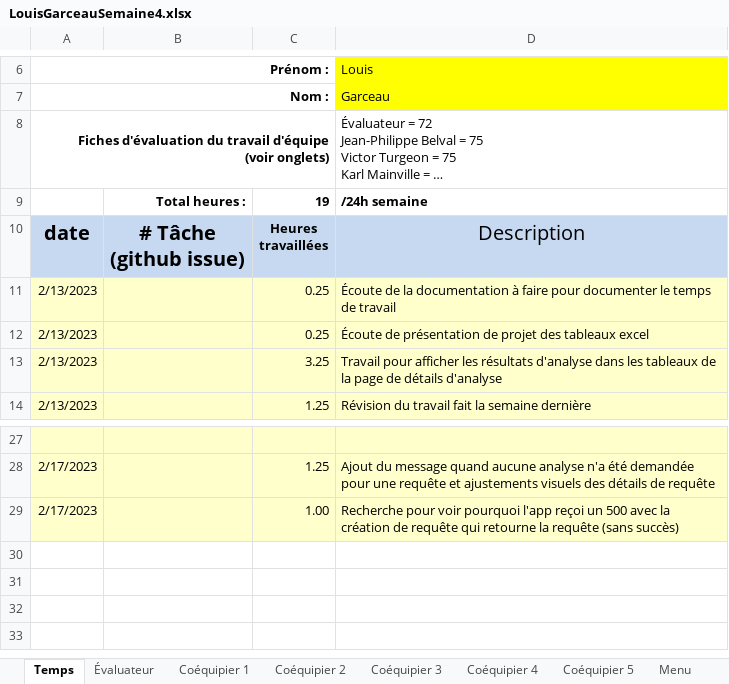
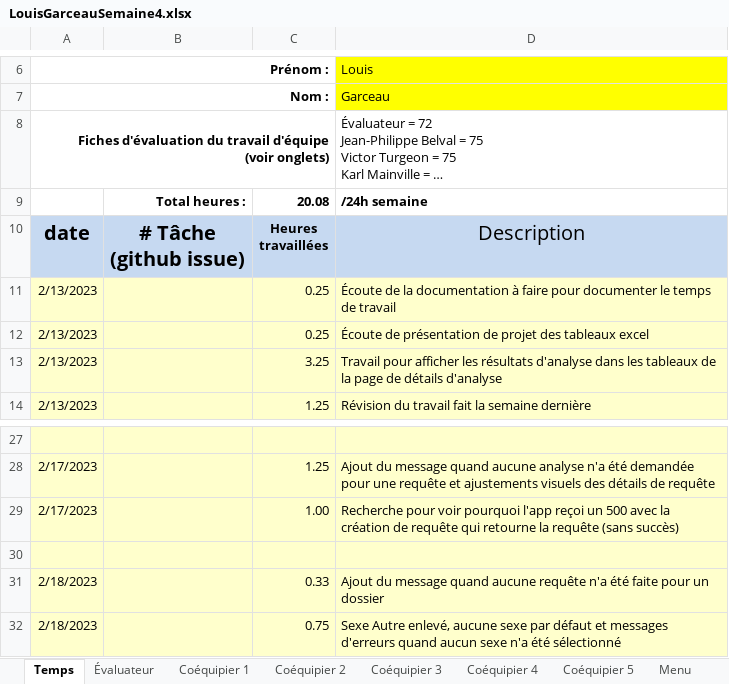
Before and after one commit to MainKarl/Rooftop, an Excel workbook: FichesTemps/LouisGarceauSemaine4.xlsx, sheet Temps, drawn as a sheet; only a part is shown, gaps mark what is left out; long unchanged cells end in …; values as stored, in another font and other column widths than the file's, no borders; charts and pictures and conditional formats not drawn; the diff names each change by its address in the sheet, - before the commit and + after, or states it on an @@ line.

Commit message:
ajout de messages d'erreur dans la création de dossier

```diff
--- a/FichesTemps/LouisGarceauSemaine4.xlsx (sheet Temps)
+++ b/FichesTemps/LouisGarceauSemaine4.xlsx (sheet Temps)
-C9: 19
+C9: 20.08
+row 30: (empty)
+row 31: 2/18/2023 |  | 0.33 | Ajout du message quand aucune requête n'a été faite pour un dossier
+row 32: 2/18/2023 |  | 0.75 | Sexe Autre enlevé, aucune sexe par défaut et messages d'erreurs quand aucun sexe n'a été sélectionné
```
Also changed, not shown: 2 other files.
